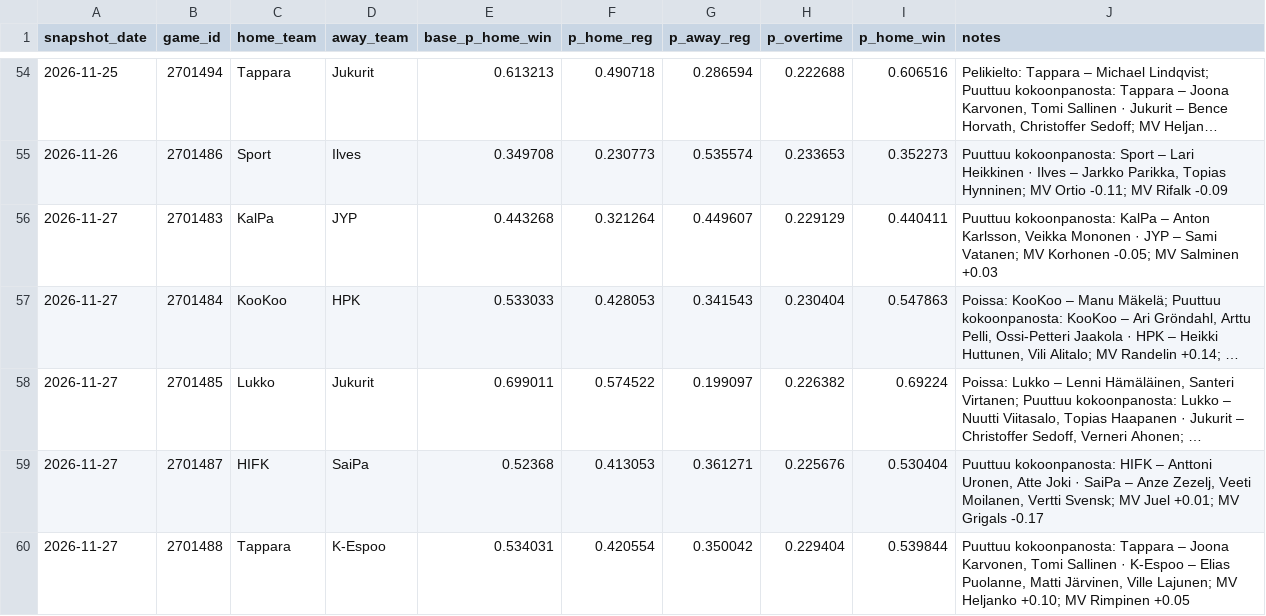
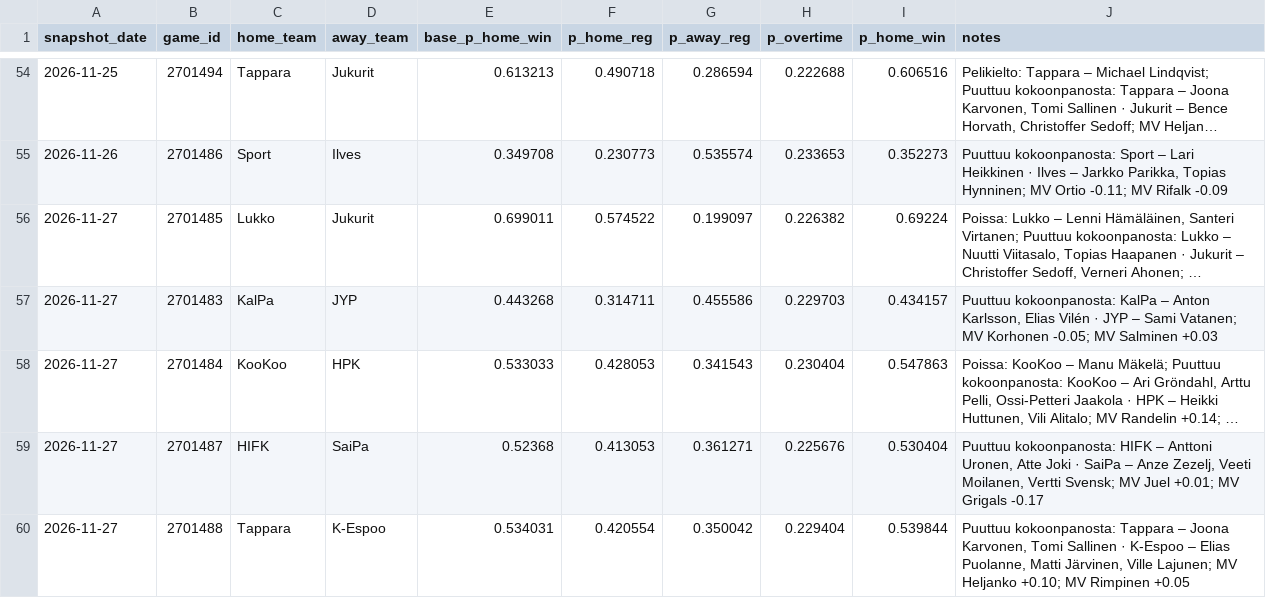
Before and after one commit to mikaheino/liiga-2026-27, a CSV file: prediction_games_news.csv, drawn as a sheet; only a part is shown, gaps mark what is left out; long unchanged cells end in …; addresses are those after the commit; the diff names each change by its address in the sheet, - before the commit and + after, or states it on an @@ line.

```diff
--- a/prediction_games_news.csv
+++ b/prediction_games_news.csv
@@ row 58 moved to row 56: 2026-11-27 @@
-F57 (p_home_reg): 0.321264
+F57 (p_home_reg): 0.314711
-G57 (p_away_reg): 0.449607
+G57 (p_away_reg): 0.455586
-H57 (p_overtime): 0.229129
+H57 (p_overtime): 0.229703
-I57 (p_home_win): 0.440411
+I57 (p_home_win): 0.434157
-J57 (notes): …Anton Karlsson, Veikka Mononen · JYP…
+J57 (notes): …Anton Karlsson, Elias Vilén · JYP…
```
